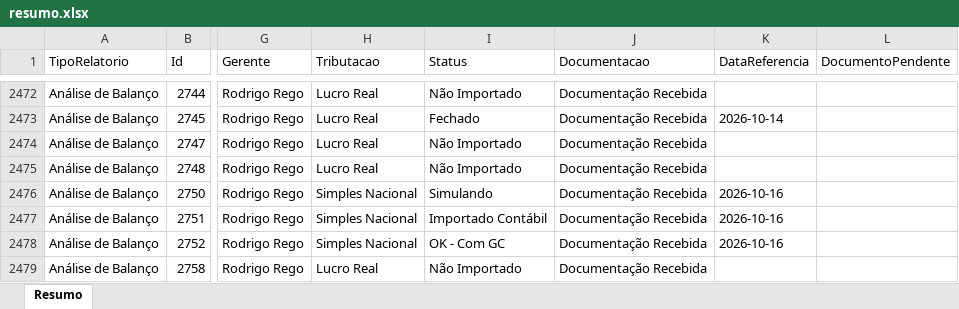
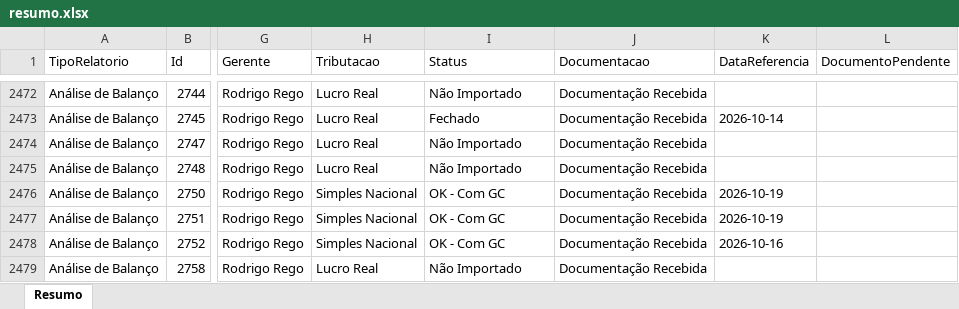
Before and after one commit to Controladoria-MG/Controle-de-Fechamentos, an Excel workbook: data/relatorio_fechamentos/resumo.xlsx, sheet Resumo, drawn as a sheet; only a part is shown, gaps mark what is left out; values as stored, in another font and other column widths than the file's, no borders; the diff covers the shown part only; the diff names each change by its address in the sheet, - before the commit and + after, or states it on an @@ line.

```diff
--- a/data/relatorio_fechamentos/resumo.xlsx (sheet Resumo)
+++ b/data/relatorio_fechamentos/resumo.xlsx (sheet Resumo)
-I2476 (Status): Simulando
+I2476 (Status): OK - Com GC
-K2476:K2477 (DataReferencia): 2026-10-16
+K2476:K2477 (DataReferencia): 2026-10-19
-I2477 (Status): Importado Contábil
+I2477 (Status): OK - Com GC
```
Also changed, not shown: 109 edited cells elsewhere in this sheet, 3 other files.
